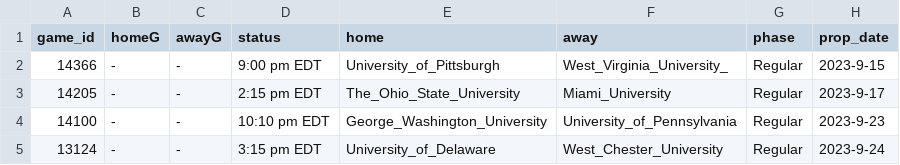
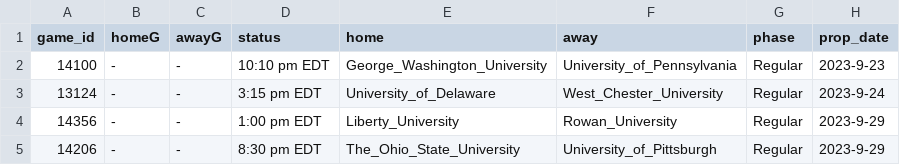
Before and after one commit to ALempia/ACHA-Data, a CSV file: Data/schedule/schedule_W2.csv, drawn as a sheet; only a part is shown; the shorter side is filled out with more unchanged rows.

```diff
--- a/Data/schedule/schedule_W2.csv
+++ b/Data/schedule/schedule_W2.csv
@@ -1,4 +1,2 @@
 game_id,homeG,awayG,status,home,away,phase,prop_date
-14366,-,-,9:00 pm EDT,University_of_Pittsburgh,West_Virginia_University_,Regular,2023-9-15
-14205,-,-,2:15 pm EDT,The_Ohio_State_University,Miami_University,Regular,2023-9-17
 14100,-,-,10:10 pm EDT,George_Washington_University,University_of_Pennsylvania,Regular,2023-9-23
```
Also changed, not shown: Data/schedule/schedule_M1.csv, Data/schedule/schedule_M2.csv, 1 other file.
